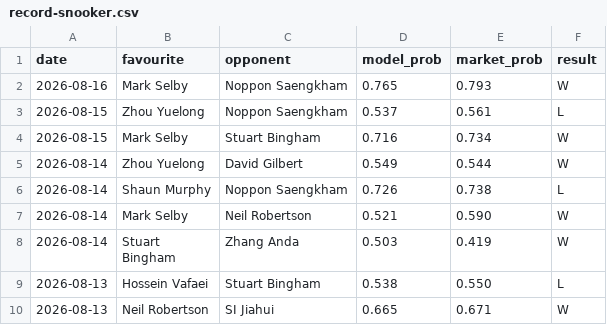
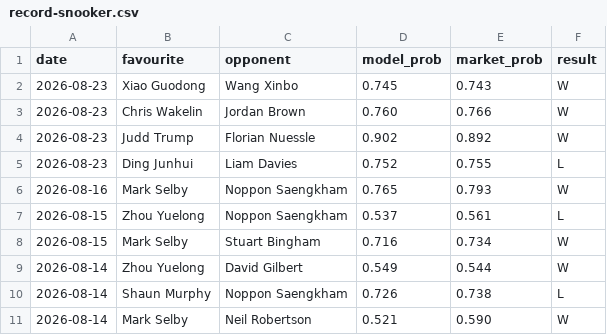
Before and after one commit to Altora-Analytics/altora-analytics, a CSV file: record-snooker.csv, drawn as a sheet; only a part is shown; the shorter side is filled out with more unchanged rows.

```diff
--- a/record-snooker.csv
+++ b/record-snooker.csv
@@ -1,2 +1,6 @@
 date,favourite,opponent,model_prob,market_prob,result
+2026-08-23,Xiao Guodong,Wang Xinbo,0.745,0.743,W
+2026-08-23,Chris Wakelin,Jordan Brown,0.760,0.766,W
+2026-08-23,Judd Trump,Florian Nuessle,0.902,0.892,W
+2026-08-23,Ding Junhui,Liam Davies,0.752,0.755,L
 2026-08-16,Mark Selby,Noppon Saengkham,0.765,0.793,W
```
Also changed, not shown: record-esports.csv, record-rugby.csv, 10 other files.
